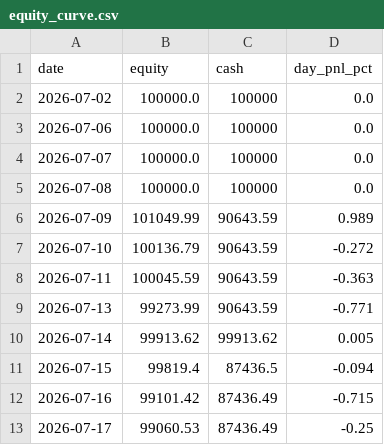
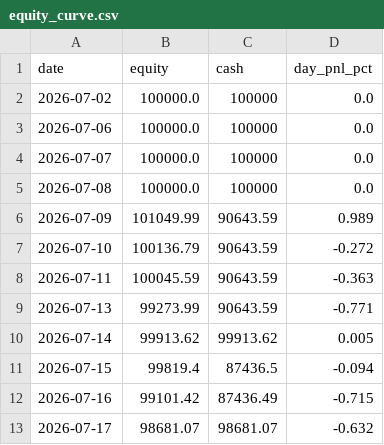
Before and after one commit to ejmacor/Claude-Trader-Experiment-, a CSV file: logs/equity_curve.csv, drawn as a sheet.

```diff
--- a/logs/equity_curve.csv
+++ b/logs/equity_curve.csv
@@ -12,2 +12,2 @@ date,equity,cash,day_pnl_pct
 2026-07-16,99101.42,87436.49,-0.715
-2026-07-17,99060.53,87436.49,-0.25
+2026-07-17,98681.07,98681.07,-0.632
```
